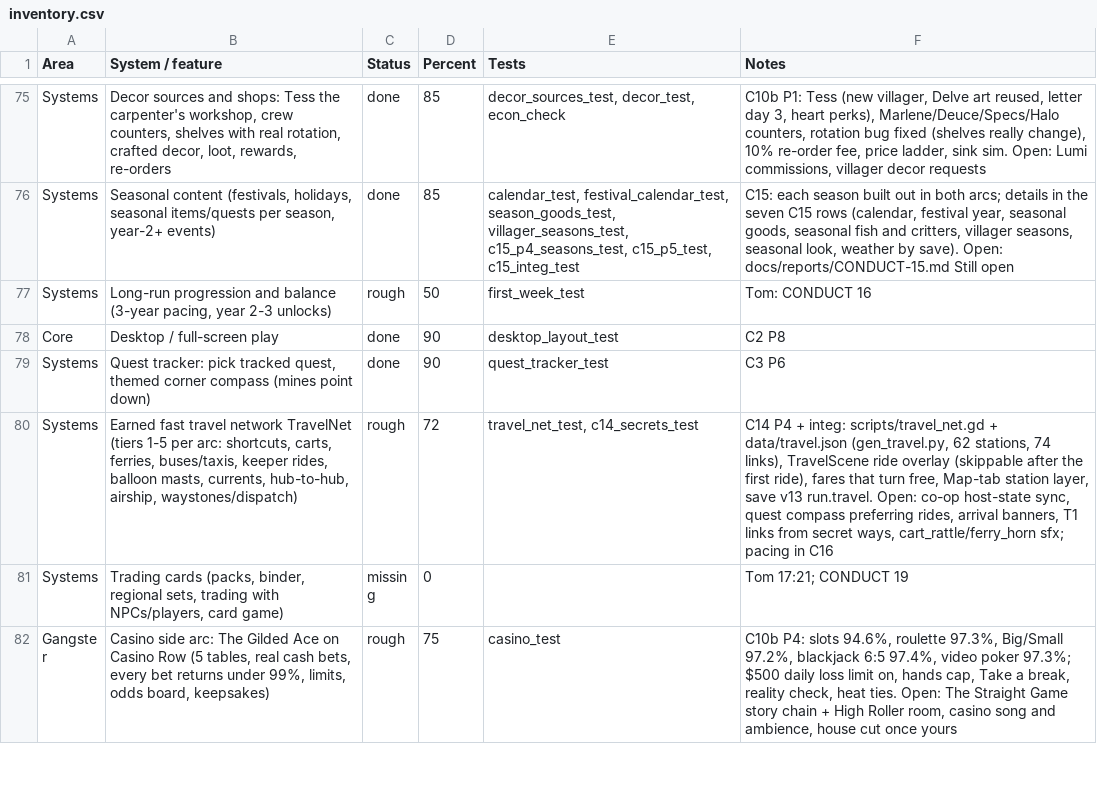
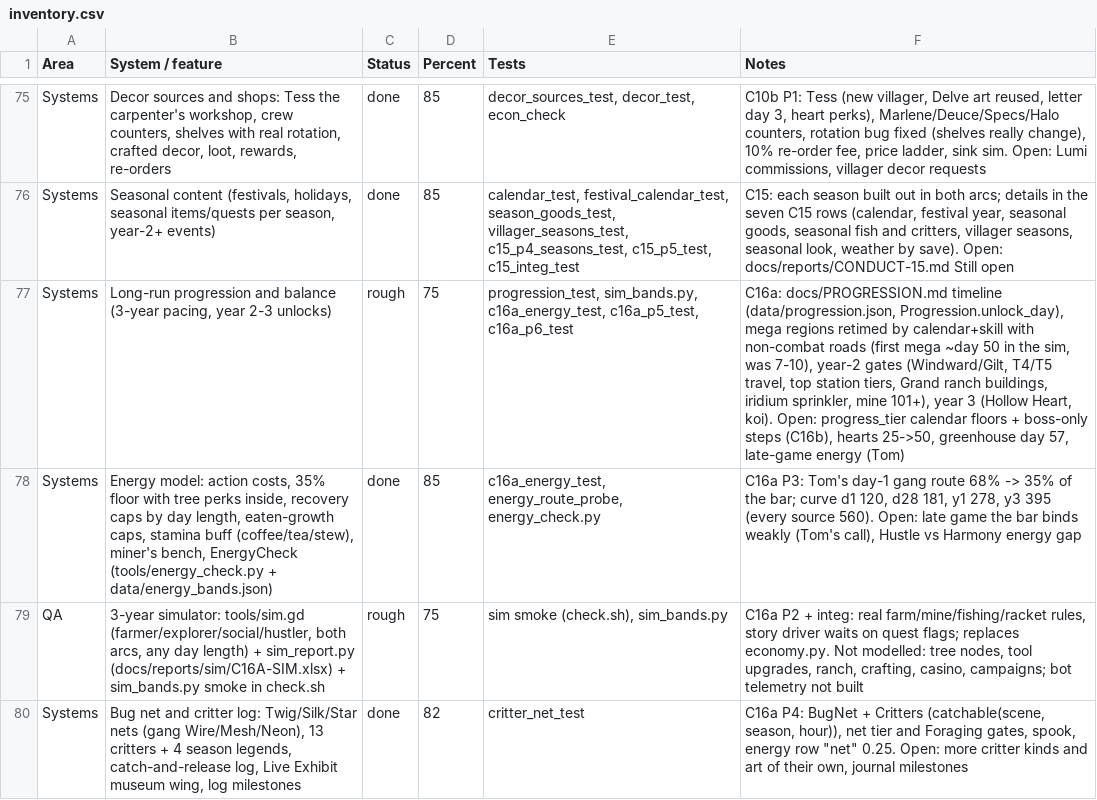
Before and after one commit to Excivious27/Dreams, a CSV file: docs/inventory.csv, drawn as a sheet; only a part is shown, gaps mark what is left out; the shorter side is filled out with more unchanged rows; the diff covers the shown part only; the diff names each change by its address in the sheet, - before the commit and + after, or states it on an @@ line.

```diff
--- a/docs/inventory.csv
+++ b/docs/inventory.csv
-D77 (Percent): 50
+D77 (Percent): 75
-E77 (Tests): first_week_test
+E77 (Tests): progression_test, sim_bands.py, c16a_energy_test, c16a_p5_test, c16a_p6_test
-F77 (Notes): Tom: CONDUCT 16
+F77 (Notes): C16a: docs/PROGRESSION.md timeline (data/progression.json, Progression.unlock_day), mega regions retimed by calendar+skill with non-combat roads (first mega ~day 50 in the sim, was 7-10), year-2 gates (Windward/Gilt, T4/T5 travel, top station tiers, Grand ranch buildings, iridium sprinkler, mine 101+), year 3 (Hollow Heart, koi). Open: progress_tier calendar floors + boss-only steps (C16b), hearts 25->50, greenhouse day 57, late-game energy (Tom)
+row 78: Systems | Energy model: action costs, 35% floor with tree perks inside, recovery caps by day length, eaten-growth caps, stamina buff (coffee/tea/stew), miner's bench, EnergyCheck (tools/energy_check.py + data/energy_bands.json) | done | 85 | c16a_energy_test, energy_route_probe, energy_check.py | C16a P3: Tom's day-1 gang route 68% -> 35% of the bar; curve d1 120, d28 181, y1 278, y3 395 (every source 560). Open: late game the bar binds weakly (Tom's call), Hustle vs Harmony energy gap
+row 79: QA | 3-year simulator: tools/sim.gd (farmer/explorer/social/hustler, both arcs, any day length) + sim_report.py (docs/reports/sim/C16A-SIM.xlsx) + sim_bands.py smoke in check.sh | rough | 75 | sim smoke (check.sh), sim_bands.py | C16a P2 + integ: real farm/mine/fishing/racket rules, story driver waits on quest flags; replaces economy.py. Not modelled: tree nodes, tool upgrades, ranch, crafting, casino, campaigns; bot telemetry not built
+row 80: Systems | Bug net and critter log: Twig/Silk/Star nets (gang Wire/Mesh/Neon), 13 critters + 4 season legends, catch-and-release log, Live Exhibit museum wing, log milestones | done | 82 | critter_net_test | C16a P4: BugNet + Critters (catchable(scene, season, hour)), net tier and Foraging gates, spook, energy row "net" 0.25. Open: more critter kinds and art of their own, journal milestones
```
Also changed, not shown: 4 added rows and 2 edited cells elsewhere in this file, 8 other files.
